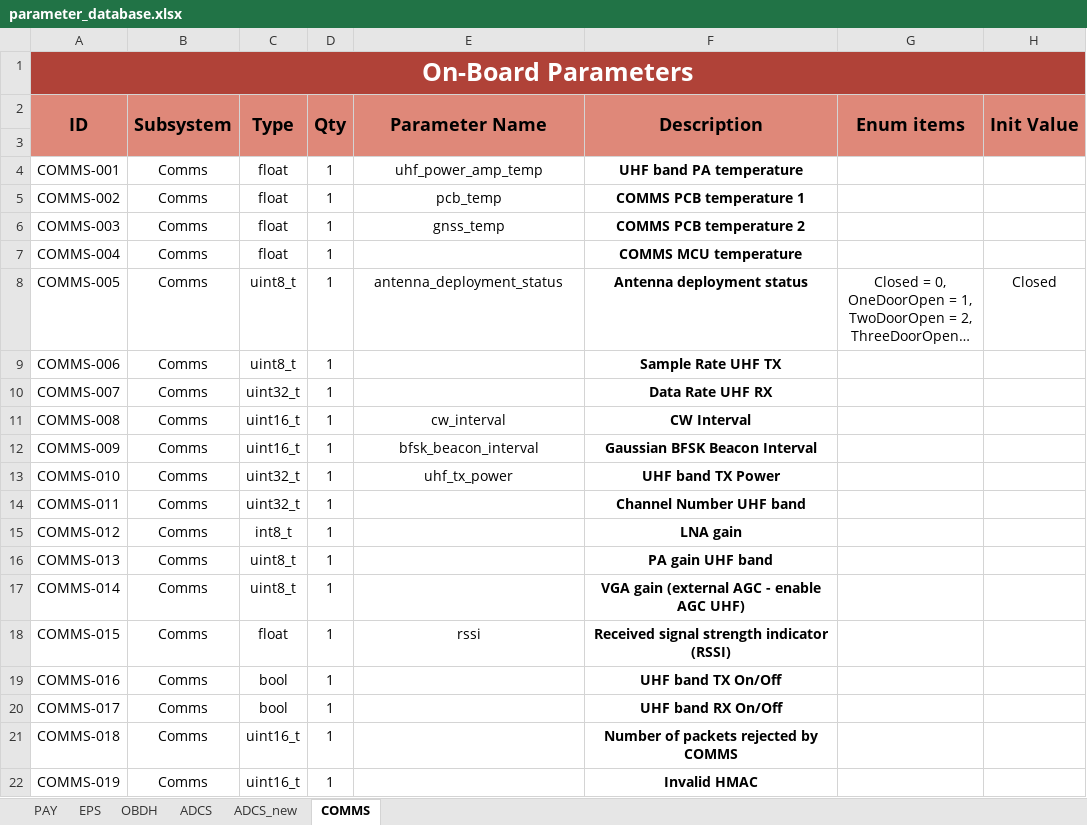
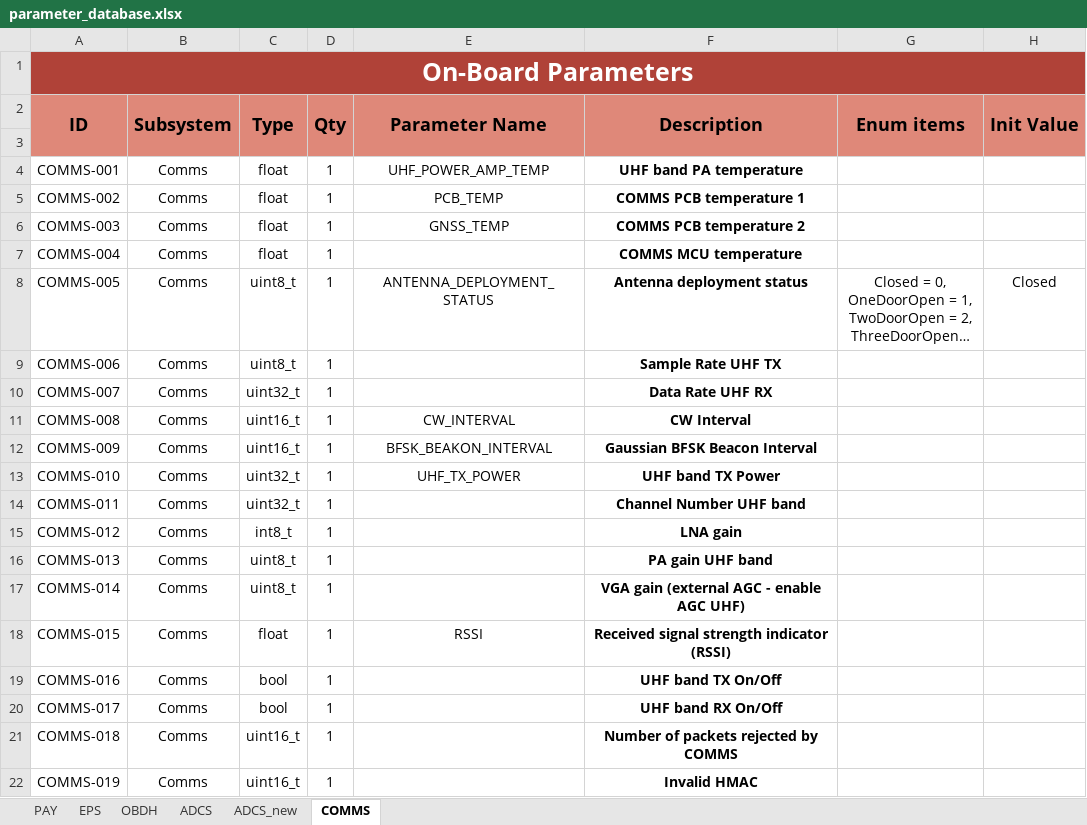
Before and after one commit to PeakSat/OBC_Software, an Excel workbook: parameter_database.xlsx, sheet COMMS, drawn as a sheet; only a part is shown; long unchanged cells end in …; values as stored, in another font and other column widths than the file's, no borders; charts and pictures not drawn; the diff covers the shown part only; the diff names each change by its address in the sheet, - before the commit and + after, or states it on an @@ line.

Commit message:
QoL: parameter script calling from CMake

```diff
--- a/parameter_database.xlsx (sheet COMMS)
+++ b/parameter_database.xlsx (sheet COMMS)
-E4 (Parameter Name): uhf_power_amp_temp
+E4 (Parameter Name): UHF_POWER_AMP_TEMP
-E5 (Parameter Name): pcb_temp
+E5 (Parameter Name): PCB_TEMP
-E6 (Parameter Name): gnss_temp
+E6 (Parameter Name): GNSS_TEMP
-E8 (Parameter Name): antenna_deployment_status
+E8 (Parameter Name): ANTENNA_DEPLOYMENT_STATUS
-E11 (Parameter Name): cw_interval
+E11 (Parameter Name): CW_INTERVAL
-E12 (Parameter Name): bfsk_beacon_interval
+E12 (Parameter Name): BFSK_BEAKON_INTERVAL
-E13 (Parameter Name): uhf_tx_power
+E13 (Parameter Name): UHF_TX_POWER
-E18 (Parameter Name): rssi
+E18 (Parameter Name): RSSI
```
Also changed, not shown: 15 edited cells elsewhere in this sheet, 18 other files.
